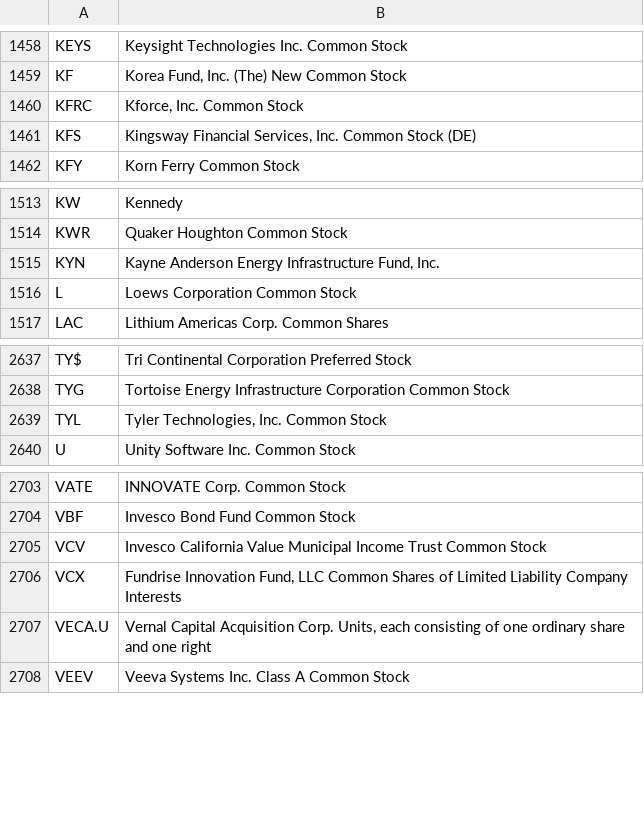
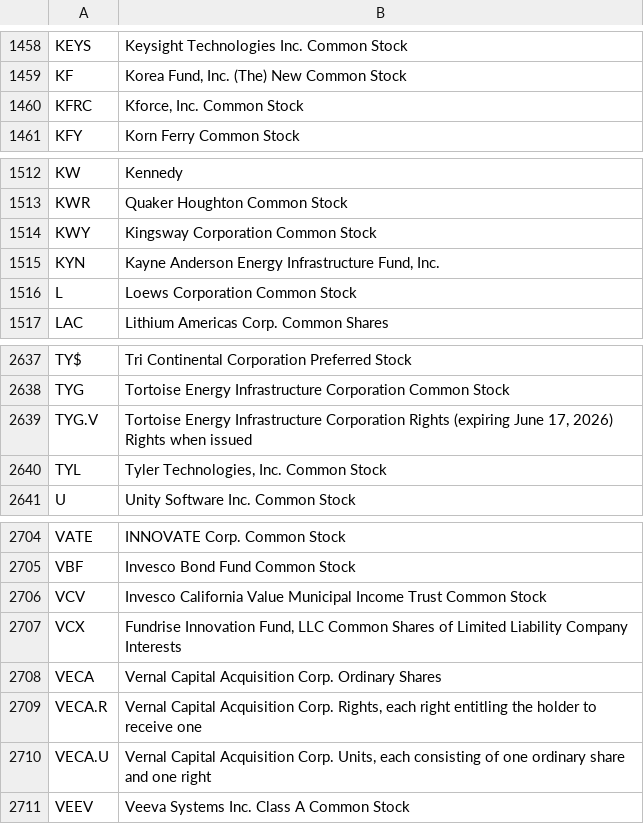
Before and after one commit to datasets/nyse-other-listings, a CSV file: data/nyse-listed.csv, drawn as a sheet; only a part is shown, gaps mark what is left out; removed rows and columns are numbered as before the commit, all else as after; the diff names each change by its address in the sheet, - before the commit and + after, or states it on an @@ line.

```diff
--- a/data/nyse-listed.csv
+++ b/data/nyse-listed.csv
-row 1461: KFS | Kingsway Financial Services, Inc. Common Stock (DE)
+row 1514: KWY | Kingsway Corporation Common Stock
+row 2639: TYG.V | Tortoise Energy Infrastructure Corporation Rights (expiring June 17, 2026) Rights when issued
+row 2708: VECA | Vernal Capital Acquisition Corp. Ordinary Shares
+row 2709: VECA.R | Vernal Capital Acquisition Corp. Rights, each right entitling the holder to receive one
```
Also changed, not shown: data/other-listed.csv.
